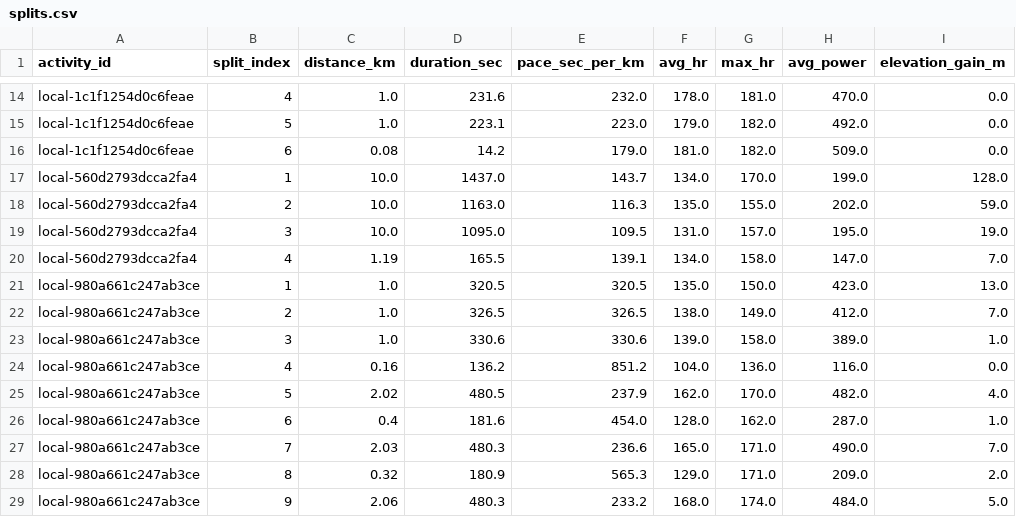
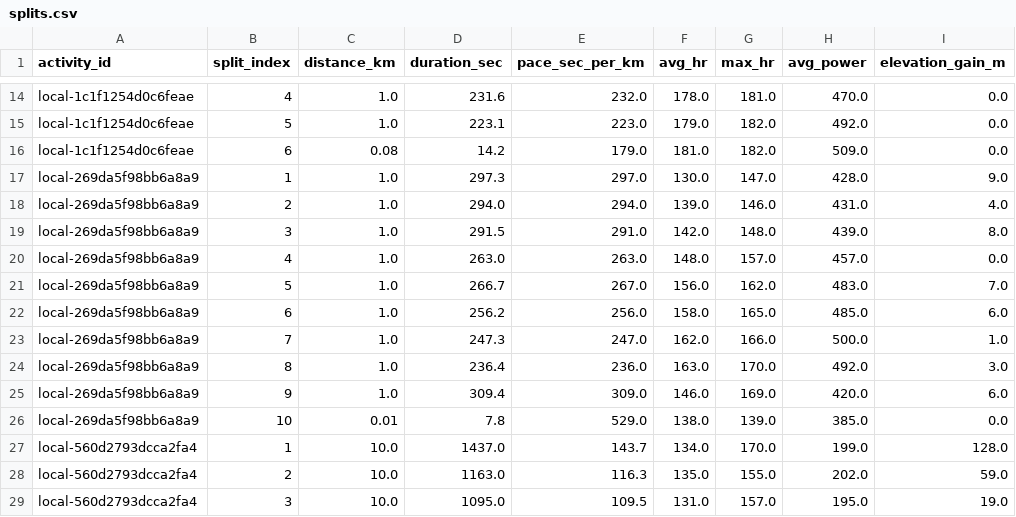
Before and after one commit to Physix21/LaufCoach, a CSV file: data/processed/splits.csv, drawn as a sheet; only a part is shown, gaps mark what is left out; the shorter side is filled out with more unchanged rows.

Commit message:
data: record progressive July run

```diff
--- a/data/processed/splits.csv
+++ b/data/processed/splits.csv
@@ -16,2 +16,12 @@ local-1c1f1254d0c6feae,5,1.0,223.1,223.0,179.0,182.0,492.0,0.0
 local-1c1f1254d0c6feae,6,0.08,14.2,179.0,181.0,182.0,509.0,0.0
+local-269da5f98bb6a8a9,1,1.0,297.3,297.0,130.0,147.0,428.0,9.0
+local-269da5f98bb6a8a9,2,1.0,294.0,294.0,139.0,146.0,431.0,4.0
+local-269da5f98bb6a8a9,3,1.0,291.5,291.0,142.0,148.0,439.0,8.0
+local-269da5f98bb6a8a9,4,1.0,263.0,263.0,148.0,157.0,457.0,0.0
+local-269da5f98bb6a8a9,5,1.0,266.7,267.0,156.0,162.0,483.0,7.0
+local-269da5f98bb6a8a9,6,1.0,256.2,256.0,158.0,165.0,485.0,6.0
+local-269da5f98bb6a8a9,7,1.0,247.3,247.0,162.0,166.0,500.0,1.0
+local-269da5f98bb6a8a9,8,1.0,236.4,236.0,163.0,170.0,492.0,3.0
+local-269da5f98bb6a8a9,9,1.0,309.4,309.0,146.0,169.0,420.0,6.0
+local-269da5f98bb6a8a9,10,0.01,7.8,529.0,138.0,139.0,385.0,0.0
 local-560d2793dcca2fa4,1,10.0,1437.0,143.7,134.0,170.0,199.0,128.0
```
Also changed, not shown: data/processed/activities.csv, data/processed/weekly_summary.csv, 8 other files.
